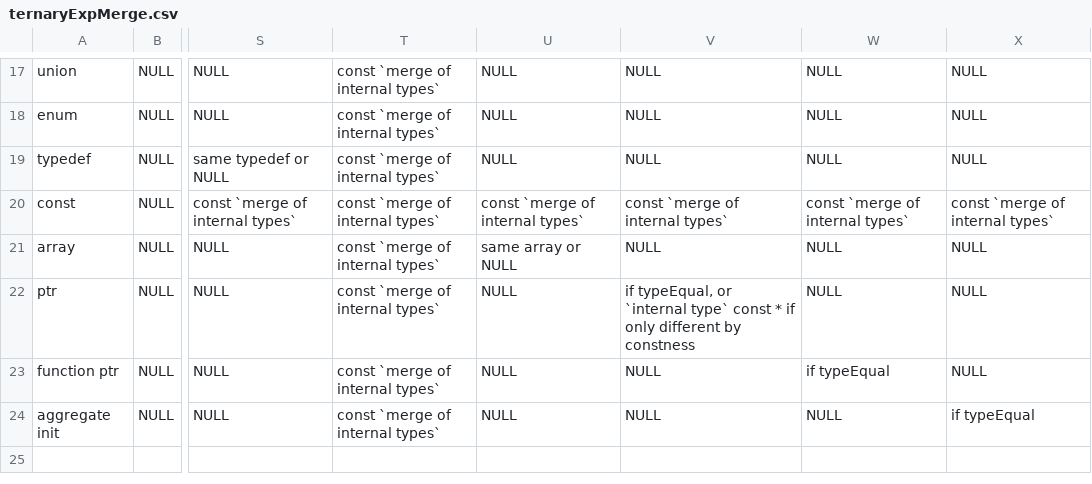
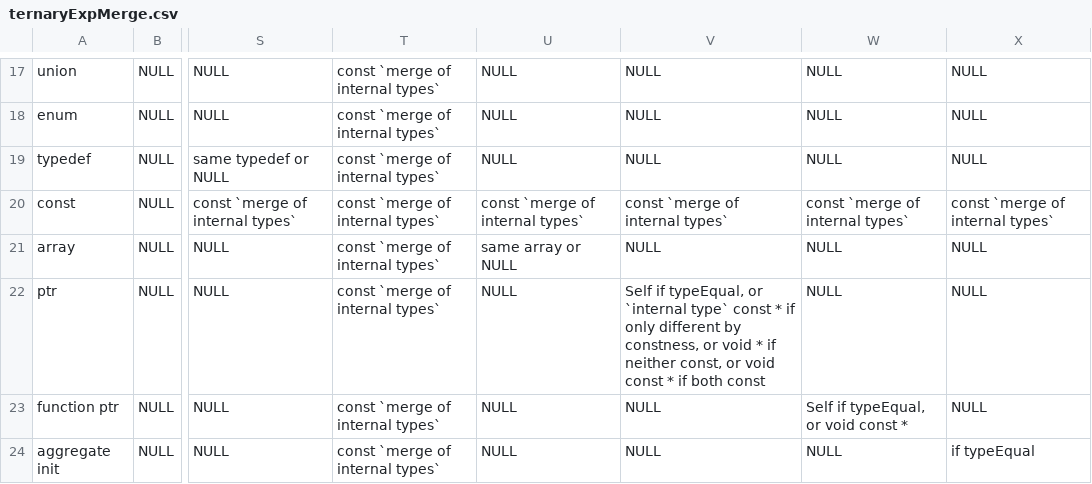
Before and after one commit to JustinHuPrime/TCompiler, a CSV file: notes/ternaryExpMerge.csv, drawn as a sheet; only a part is shown, gaps mark what is left out; the diff names each change by its address in the sheet, - before the commit and + after, or states it on an @@ line.

Commit message:
added merging pointers and function pointers of different types now merge to void * or void const *

```diff
--- a/notes/ternaryExpMerge.csv
+++ b/notes/ternaryExpMerge.csv
-V22: if typeEqual, or `internal type` const * if only different by constness
+V22: Self if typeEqual, or `internal type` const * if only different by constness, or void * if neither const, or void const * if both const
-W23: if typeEqual
+W23: Self if typeEqual, or void const *
```
Also changed, not shown: 1 other file.
